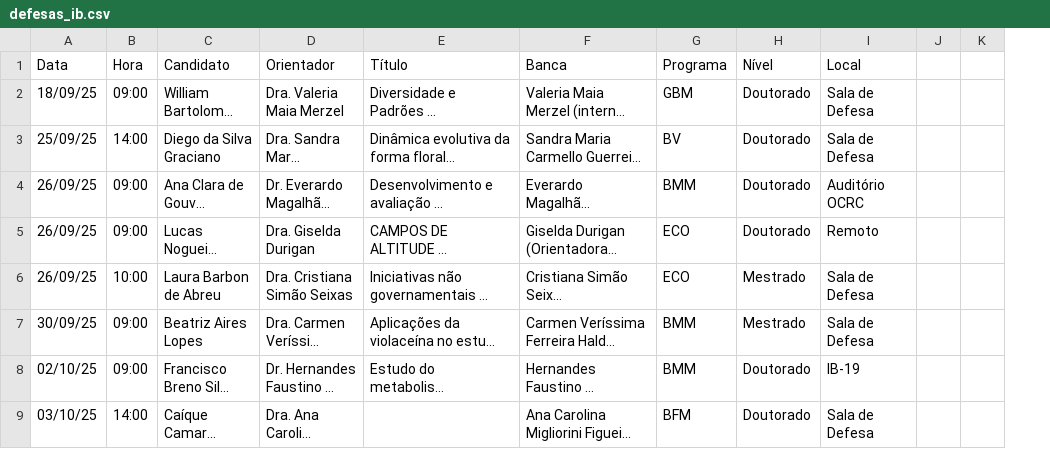
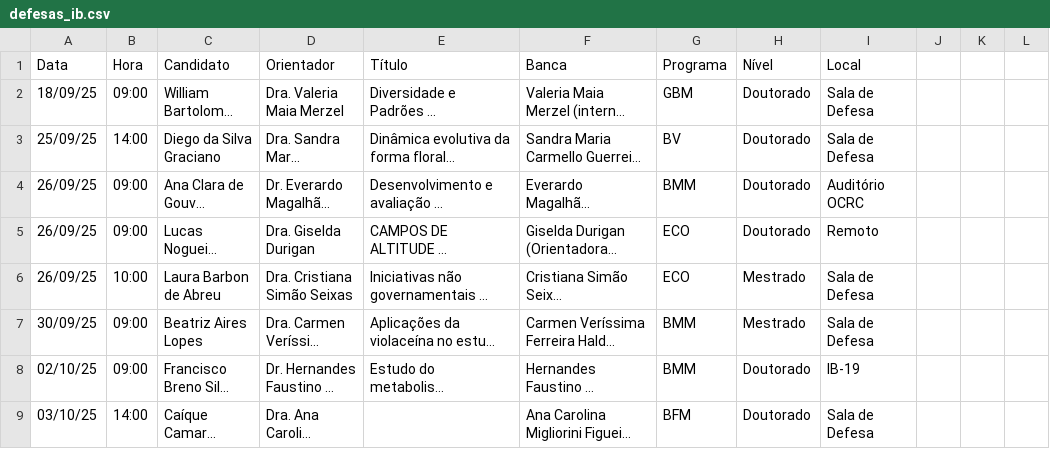
Before and after one commit to ito-amadeu/ib-painel-defesas, a CSV file: defesas_ib.csv, drawn as a sheet; only a part is shown; long unchanged cells end in …; the diff covers the shown part only; the diff names each change by its address in the sheet, - before the commit and + after, or states it on an @@ line.

Commit message:
Update defesas_ib.csv

```diff
--- a/defesas_ib.csv
+++ b/defesas_ib.csv
+column J, empty
```
Also changed, not shown: 5 edited cells elsewhere in this file.
